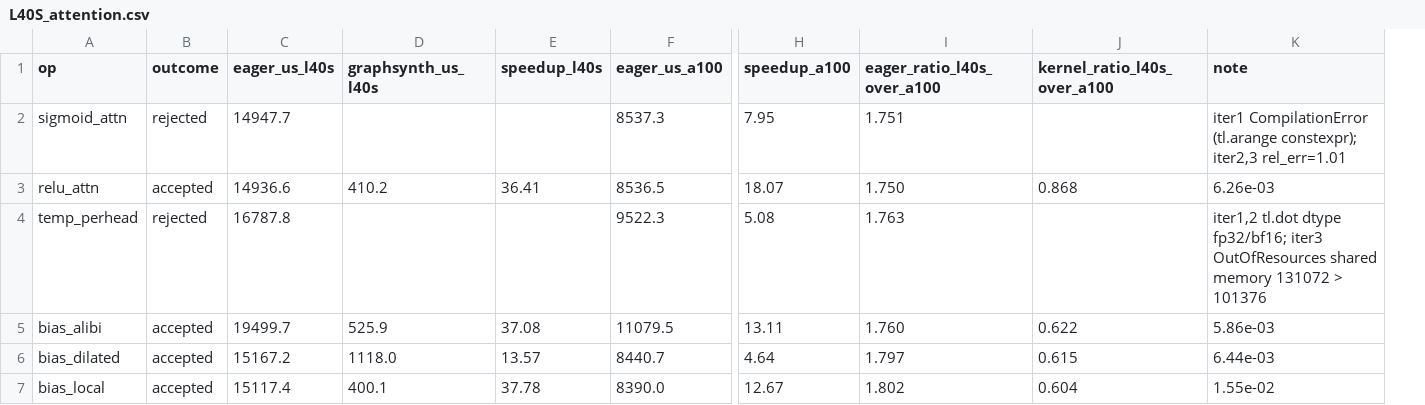
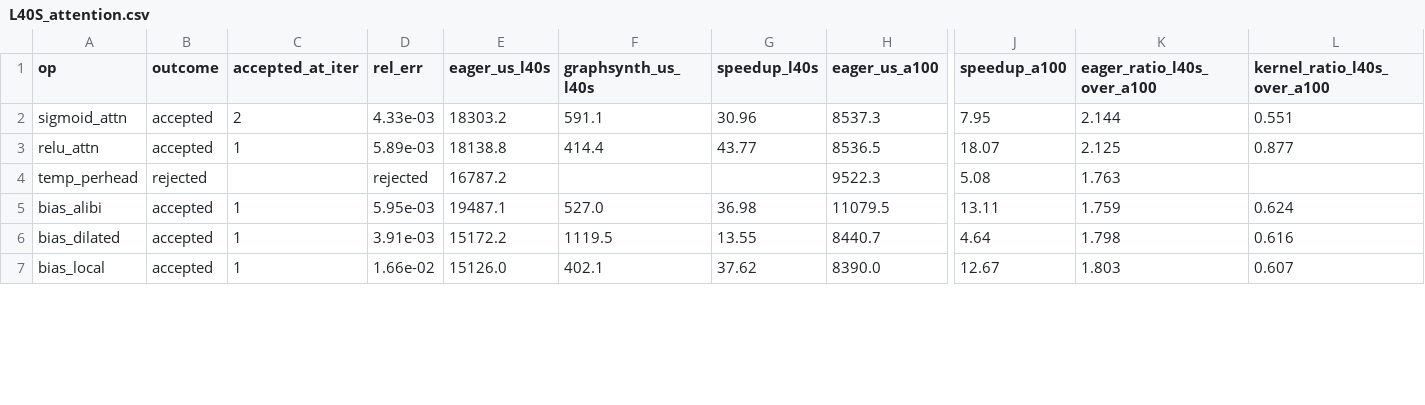
Before and after one commit to JoshiP-commits/CHIA_HACKATHON, a CSV file: results/L40S_attention.csv, drawn as a sheet; only a part is shown, gaps mark what is left out; removed rows and columns are numbered as before the commit, all else as after; the diff covers the shown part only; the diff names each change by its address in the sheet, - before the commit and + after, or states it on an @@ line.

Commit message:
L40S results after the reference fix: 9/10, eager tracks bandwidth to 0.3% across two runs

```diff
--- a/results/L40S_attention.csv
+++ b/results/L40S_attention.csv
+column C (accepted_at_iter), rows 2-7: 2 | 1 |  | 1 | 1 | 1
+column D (rel_err), rows 2-7: 4.33e-03 | 5.89e-03 | rejected | 5.95e-03 | 3.91e-03 | 1.66e-02
-column K (note), rows 2-7: iter1 CompilationError (tl.arange constexpr); iter2,3 rel_err=1.01 | 6.26e-03 | iter1,2 tl.dot dtype fp32/bf16; iter3 OutOfResources shared memory 131072 > 101376 | 5.86e-03 | 6.44e-03 | 1.55e-02
-B2 (outcome): rejected
+B2 (outcome): accepted
-E2 (eager_us_l40s): 14947.7
+E2 (eager_us_l40s): 18303.2
-F2 (graphsynth_us_l40s): (empty)
+F2 (graphsynth_us_l40s): 591.1
-G2 (speedup_l40s): (empty)
+G2 (speedup_l40s): 30.96
-K2 (eager_ratio_l40s_over_a100): 1.751
+K2 (eager_ratio_l40s_over_a100): 2.144
-L2 (kernel_ratio_l40s_over_a100): (empty)
+L2 (kernel_ratio_l40s_over_a100): 0.551
-E3 (eager_us_l40s): 14936.6
+E3 (eager_us_l40s): 18138.8
-F3 (graphsynth_us_l40s): 410.2
+F3 (graphsynth_us_l40s): 414.4
-G3 (speedup_l40s): 36.41
+G3 (speedup_l40s): 43.77
-K3 (eager_ratio_l40s_over_a100): 1.750
+K3 (eager_ratio_l40s_over_a100): 2.125
-L3 (kernel_ratio_l40s_over_a100): 0.868
+L3 (kernel_ratio_l40s_over_a100): 0.877
-E4 (eager_us_l40s): 16787.8
+E4 (eager_us_l40s): 16787.2
-E5 (eager_us_l40s): 19499.7
+E5 (eager_us_l40s): 19487.1
-F5 (graphsynth_us_l40s): 525.9
+F5 (graphsynth_us_l40s): 527.0
-G5 (speedup_l40s): 37.08
+G5 (speedup_l40s): 36.98
-K5 (eager_ratio_l40s_over_a100): 1.760
+K5 (eager_ratio_l40s_over_a100): 1.759
-L5 (kernel_ratio_l40s_over_a100): 0.622
+L5 (kernel_ratio_l40s_over_a100): 0.624
-E6 (eager_us_l40s): 15167.2
+E6 (eager_us_l40s): 15172.2
-F6 (graphsynth_us_l40s): 1118.0
+F6 (graphsynth_us_l40s): 1119.5
-G6 (speedup_l40s): 13.57
+G6 (speedup_l40s): 13.55
-K6 (eager_ratio_l40s_over_a100): 1.797
+K6 (eager_ratio_l40s_over_a100): 1.798
-L6 (kernel_ratio_l40s_over_a100): 0.615
+L6 (kernel_ratio_l40s_over_a100): 0.616
-E7 (eager_us_l40s): 15117.4
+E7 (eager_us_l40s): 15126.0
-F7 (graphsynth_us_l40s): 400.1
+F7 (graphsynth_us_l40s): 402.1
-G7 (speedup_l40s): 37.78
+G7 (speedup_l40s): 37.62
-K7 (eager_ratio_l40s_over_a100): 1.802
+K7 (eager_ratio_l40s_over_a100): 1.803
-L7 (kernel_ratio_l40s_over_a100): 0.604
+L7 (kernel_ratio_l40s_over_a100): 0.607
```
Also changed, not shown: 18 edited cells elsewhere in this file, 3 other files.
